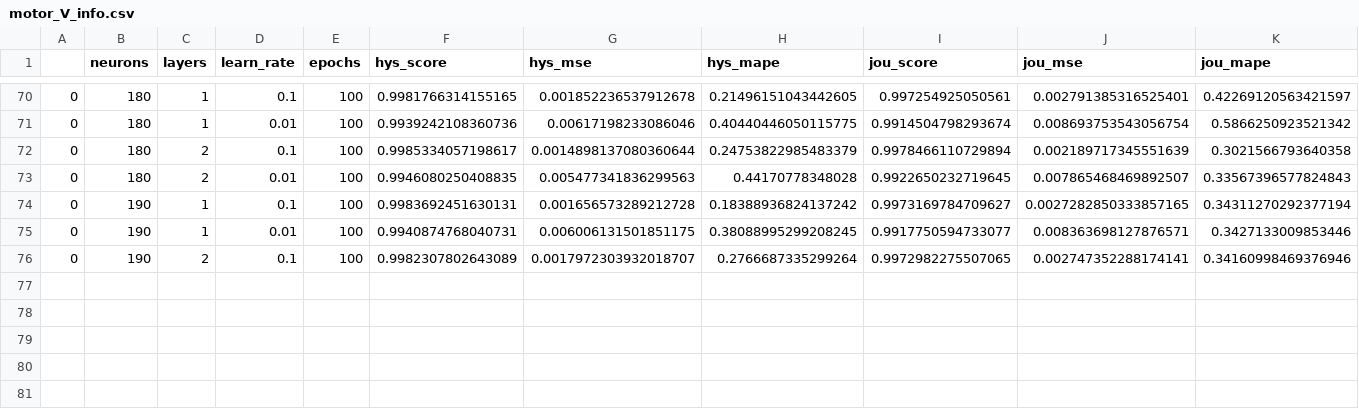
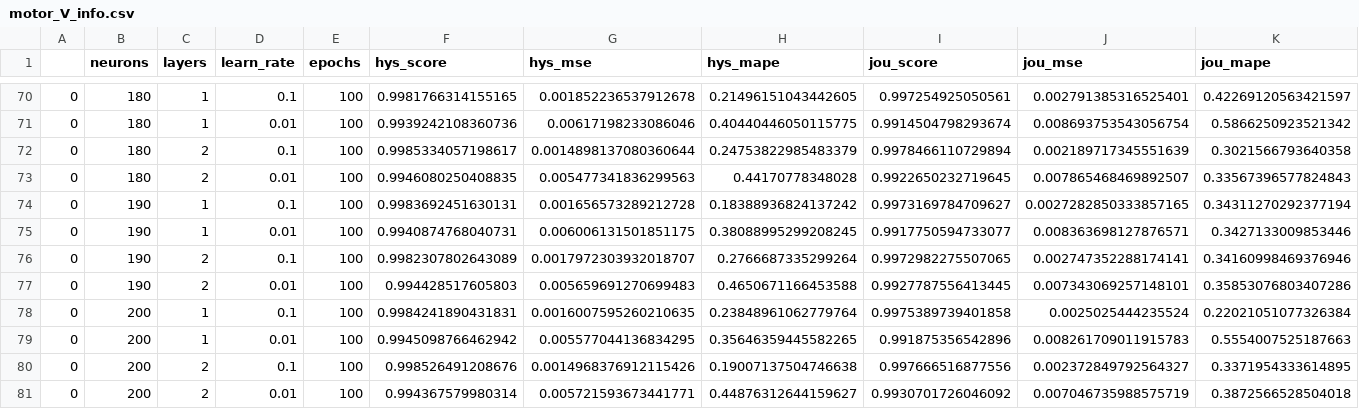
Before and after one commit to barretoeleme/ic_motores, a CSV file: IniciacaoCientifica/neuralNetwork/data/motor_V_info.csv, drawn as a sheet; only a part is shown, gaps mark what is left out; rows hold the shown columns only; the diff names each change by its address in the sheet, - before the commit and + after, or states it on an @@ line.

Commit message:
info

```diff
--- a/IniciacaoCientifica/neuralNetwork/data/motor_V_info.csv
+++ b/IniciacaoCientifica/neuralNetwork/data/motor_V_info.csv
+row 77: 0 | 190 | 2 | 0.01 | 100 | 0.994428517605803 | 0.005659691270699483 | 0.4650671166453588 | 0.9927787556413445 | 0.007343069257148101 | 0.35853076803407286
+row 78: 0 | 200 | 1 | 0.1 | 100 | 0.9984241890431831 | 0.0016007595260210635 | 0.23848961062779764 | 0.9975389739401858 | 0.0025025444235524 | 0.22021051077326384
+row 79: 0 | 200 | 1 | 0.01 | 100 | 0.9945098766462942 | 0.005577044136834295 | 0.35646359445582265 | 0.991875356542896 | 0.008261709011915783 | 0.5554007525187663
+row 80: 0 | 200 | 2 | 0.1 | 100 | 0.998526491208676 | 0.0014968376912115426 | 0.19007137504746638 | 0.997666516877556 | 0.002372849792564327 | 0.3371954333614895
+row 81: 0 | 200 | 2 | 0.01 | 100 | 0.994367579980314 | 0.005721593673441771 | 0.44876312644159627 | 0.9930701726046092 | 0.007046735988575719 | 0.3872566528504018
```
Also changed, not shown: IniciacaoCientifica/pred/2D/hysteresis/pred_lin_reg.csv, 1 other file.
